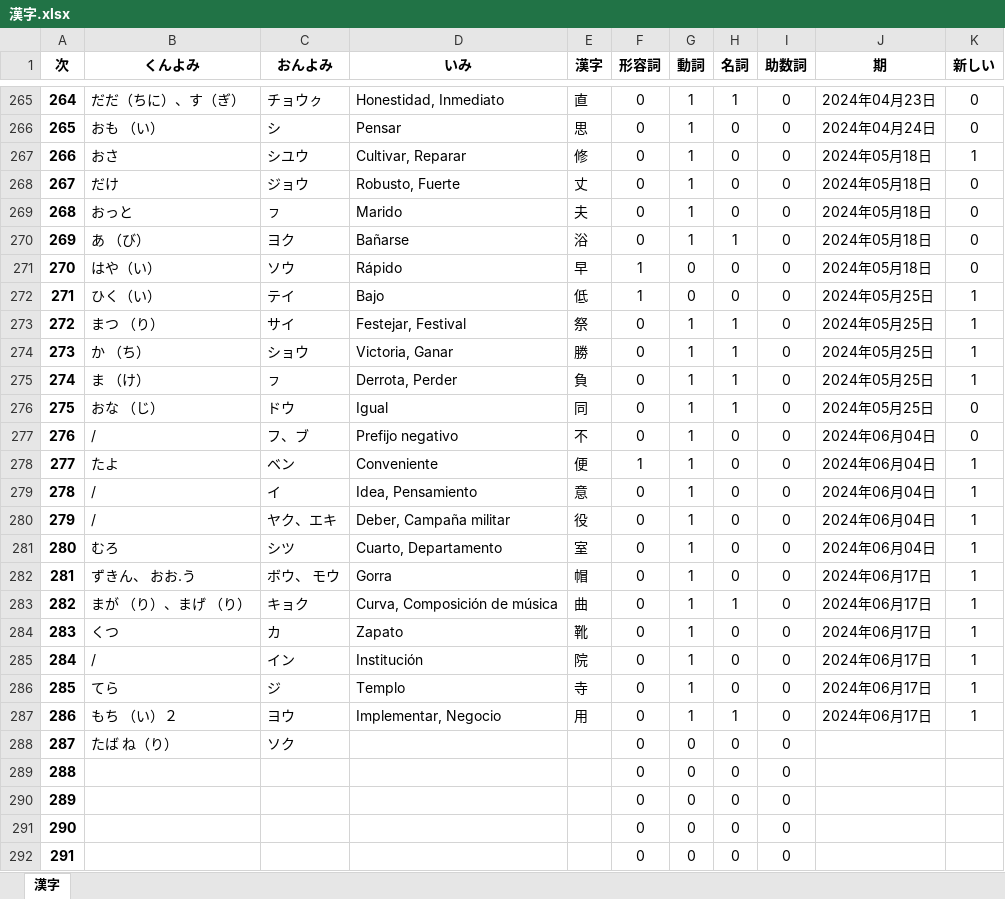
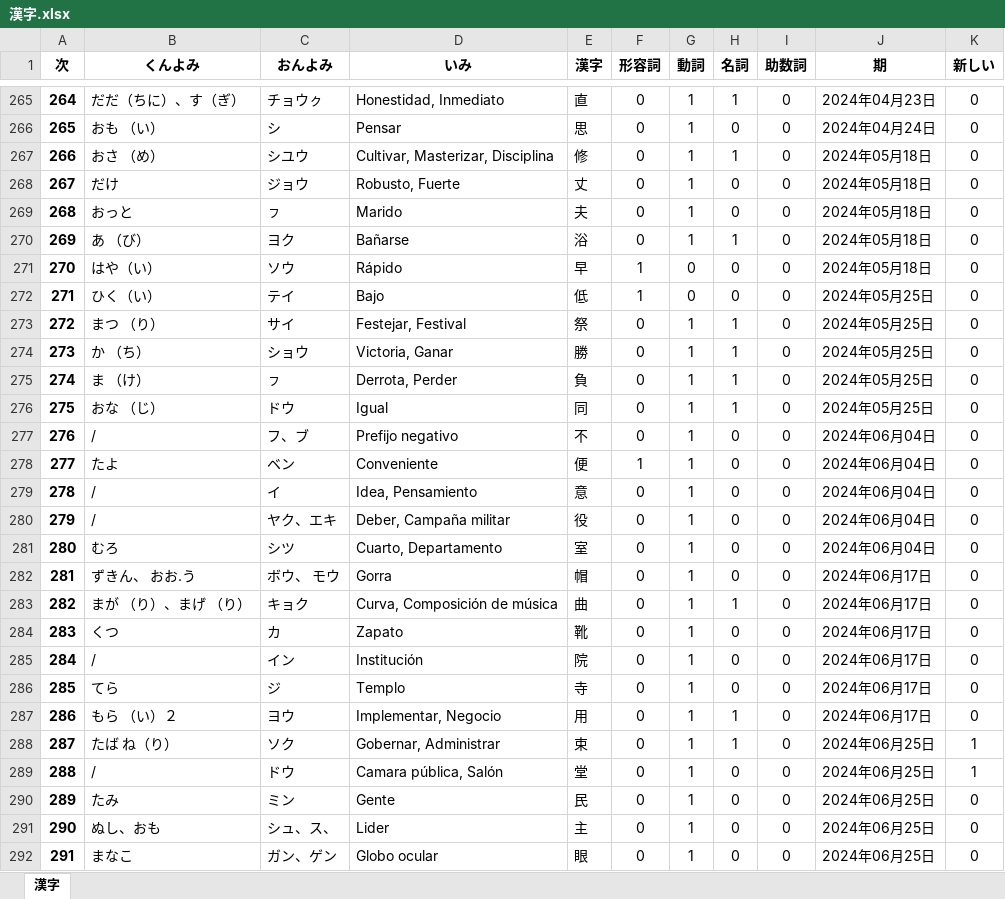
Before and after one commit to ll1ll259/kanjis, an Excel workbook: data/漢字.xlsx, sheet 漢字, drawn as a sheet; only a part is shown, gaps mark what is left out; values as stored, in another font and other column widths than the file's, no borders; the diff covers the shown part only; the diff names each change by its address in the sheet, - before the commit and + after, or states it on an @@ line.

```diff
--- a/data/漢字.xlsx (sheet 漢字)
+++ b/data/漢字.xlsx (sheet 漢字)
-B267 (くんよみ): おさ
+B267 (くんよみ): おさ （め）
-D267 (いみ): Cultivar, Reparar
+D267 (いみ): Cultivar, Masterizar, Disciplina
-H267 (名詞): 0
+H267 (名詞): 1
-K267 (新しい): 1
+K267 (新しい): 0
-K272:K275 (新しい): 1
+K272:K275 (新しい): 0
-K278:K287 (新しい): 1
+K278:K287 (新しい): 0
-B287 (くんよみ): もち （い）２
+B287 (くんよみ): もら （い）２
-D288 (いみ): (empty)
+D288 (いみ): Gobernar, Administrar
-E288 (漢字): (empty)
+E288 (漢字): 束
-G288:G292 (動詞): 0
+G288:G292 (動詞): 1
-H288 (名詞): 0
+H288 (名詞): 1
-J288:J292 (期): (empty)
+J288:J292 (期): 2024年06月25日
-K288:K289 (新しい): (empty)
+K288:K289 (新しい): 1
-B289 (くんよみ): (empty)
+B289 (くんよみ): /
-C289 (おんよみ): (empty)
+C289 (おんよみ): ドウ
-D289 (いみ): (empty)
+D289 (いみ): Camara pública, Salón
-E289 (漢字): (empty)
+E289 (漢字): 堂
-B290 (くんよみ): (empty)
+B290 (くんよみ): たみ
-C290 (おんよみ): (empty)
+C290 (おんよみ): ミン
-D290 (いみ): (empty)
+D290 (いみ): Gente
-E290 (漢字): (empty)
+E290 (漢字): 民
-K290:K292 (新しい): (empty)
+K290:K292 (新しい): 0
-B291 (くんよみ): (empty)
+B291 (くんよみ): ぬし、おも
-C291 (おんよみ): (empty)
+C291 (おんよみ): シュ、ス、
-D291 (いみ): (empty)
+D291 (いみ): Lider
-E291 (漢字): (empty)
+E291 (漢字): 主
-B292 (くんよみ): (empty)
+B292 (くんよみ): まなこ
-C292 (おんよみ): (empty)
+C292 (おんよみ): ガン、ゲン
-D292 (いみ): (empty)
+D292 (いみ): Globo ocular
-E292 (漢字): (empty)
+E292 (漢字): 眼
```
Also changed, not shown: 66 edited cells elsewhere in this sheet, 4 other files.
